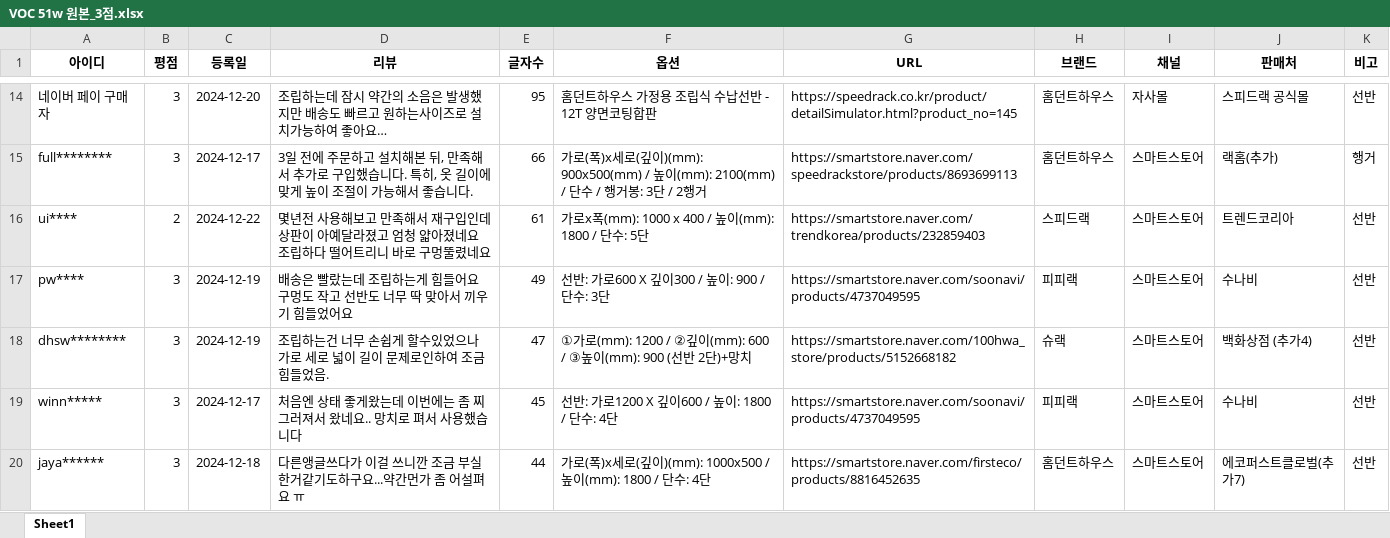
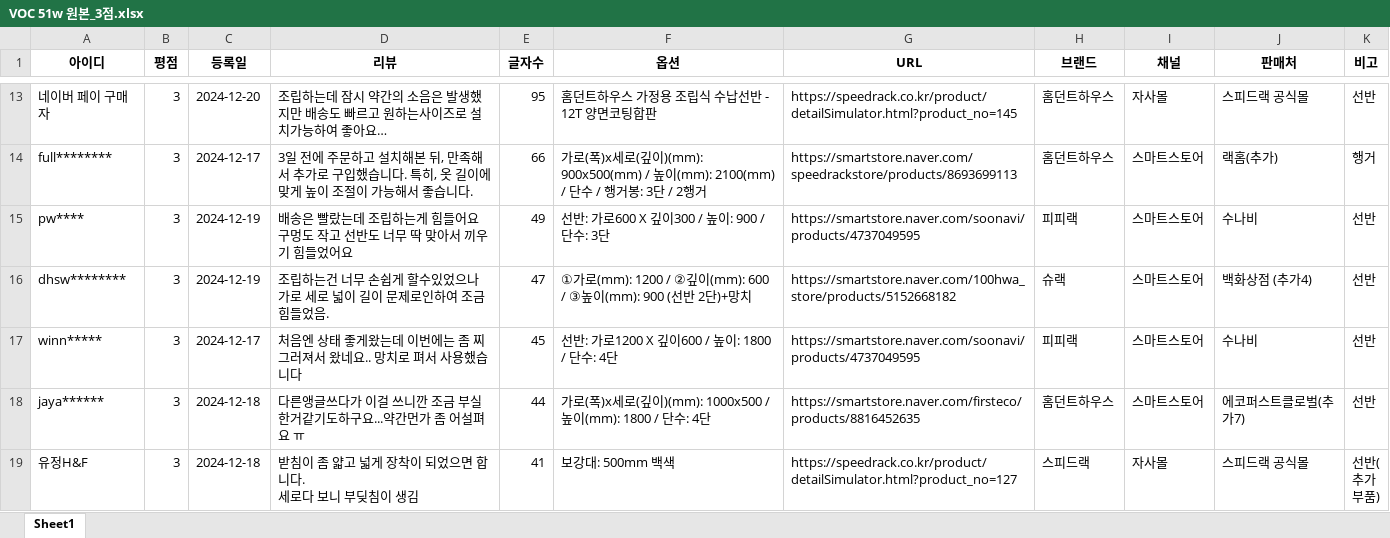
Before and after one commit to speedrack/VOC, an Excel workbook: week/51w/VOC 51w 원본_3점.xlsx, sheet Sheet1, drawn as a sheet; only a part is shown, gaps mark what is left out; the shorter side is filled out with more unchanged rows; long unchanged cells end in …; values as stored, in another font and other column widths than the file's, no borders; the diff covers the shown part only; the diff names each change by its address in the sheet, - before the commit and + after, or states it on an @@ line.

```diff
--- a/week/51w/VOC 51w 원본_3점.xlsx (sheet Sheet1)
+++ b/week/51w/VOC 51w 원본_3점.xlsx (sheet Sheet1)
-row 16: ui**** | 2 | 2024-12-22 | 몇년전 사용해보고 만족해서 재구입인데 상판이 아예달라졌고 엄청 얇아졌네요 조립하다 떨어트리니 바로 구멍뚤렸네요 | 61 | 가로x폭(mm): 1000 x 400 / 높이(mm): 1800 / 단수: 5단 | https://smartstore.naver.com/trendkorea/products/232859403 | 스피드랙 | 스마트스토어 | 트렌드코리아 | 선반
```
Also changed, not shown: 3 removed rows elsewhere in this sheet, VOC조치내역.xlsx, 통계.xlsx.
